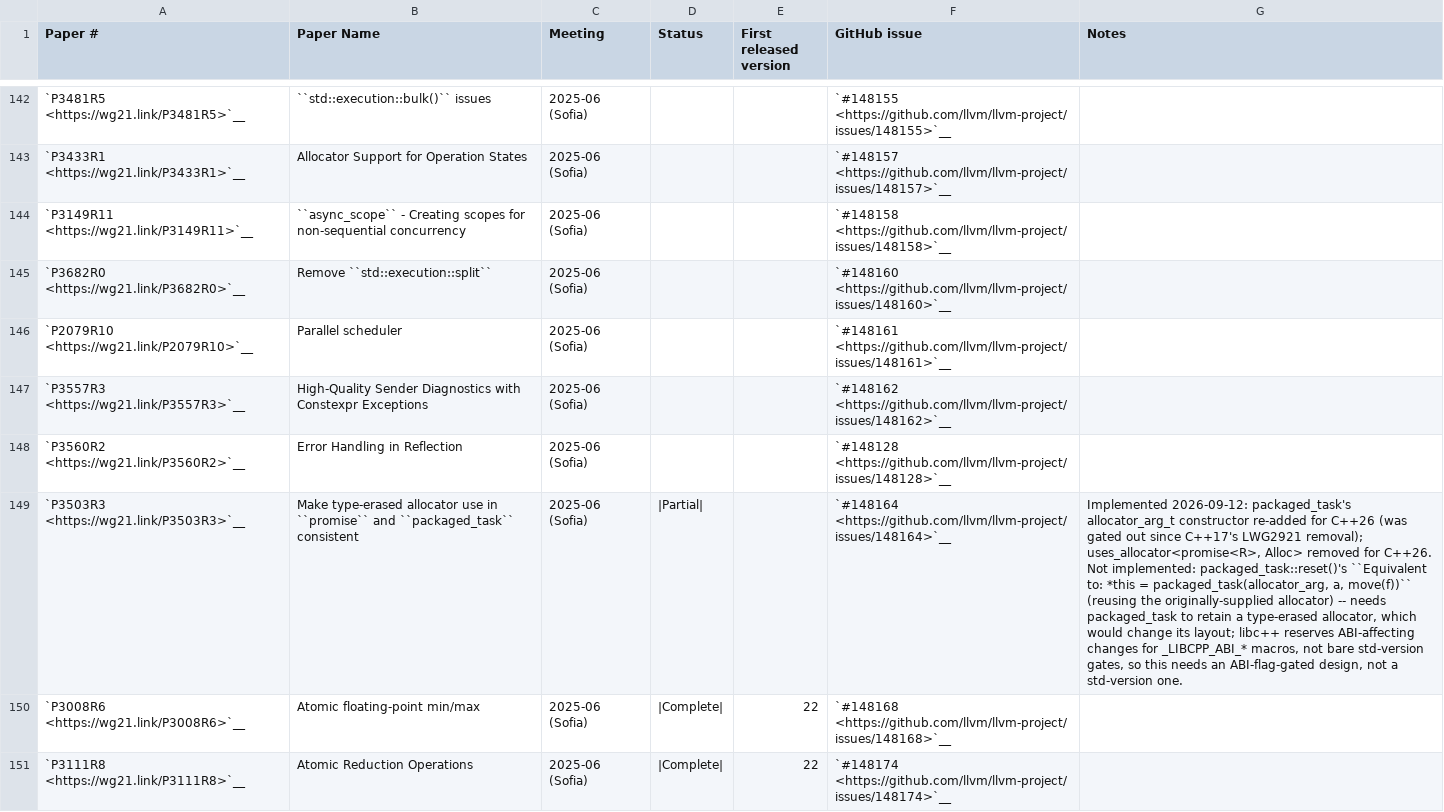
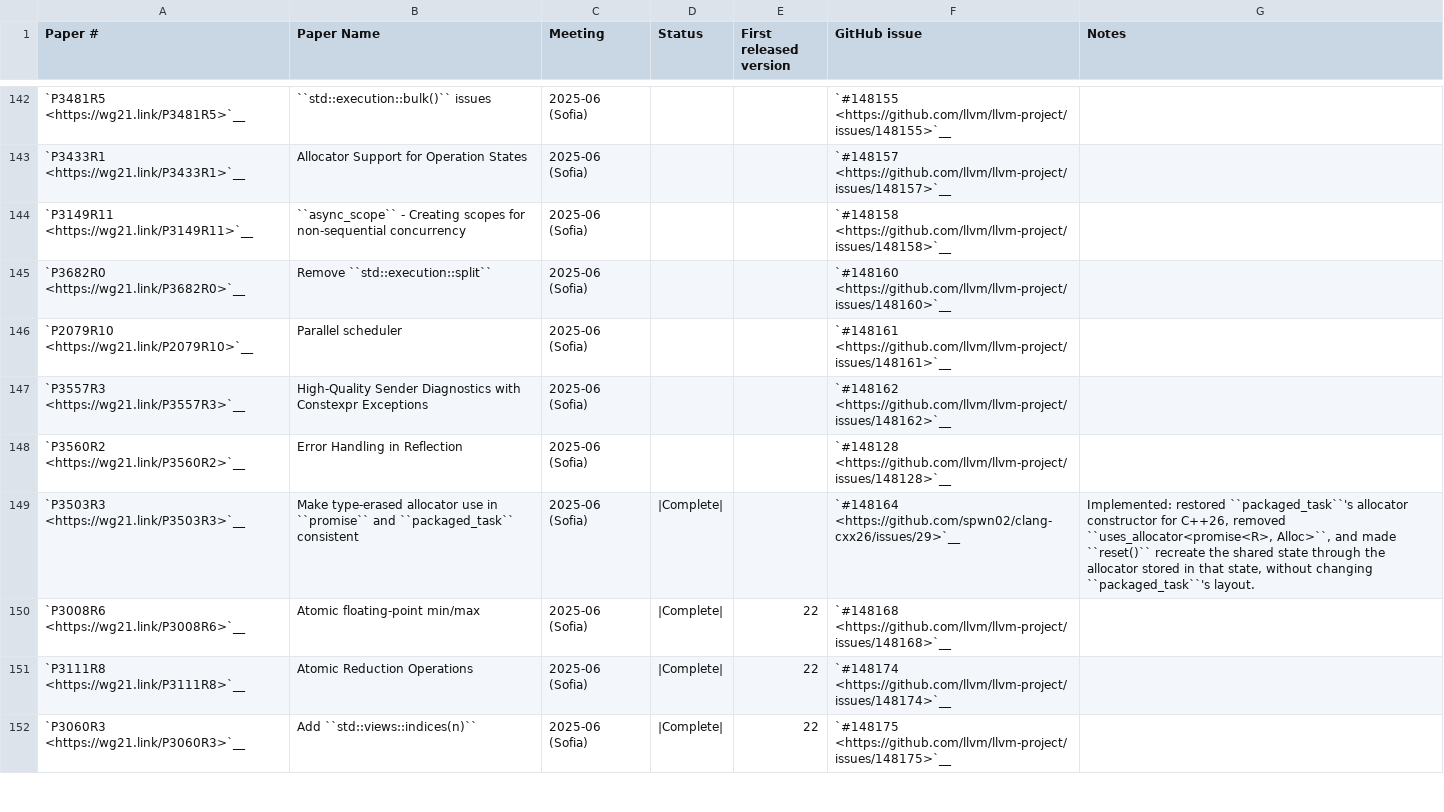
Before and after one commit to spwn02/clang-cxx26, a CSV file: libcxx/docs/Status/Cxx2cPapers.csv, drawn as a sheet; only a part is shown, gaps mark what is left out; the shorter side is filled out with more unchanged rows; the diff names each change by its address in the sheet, - before the commit and + after, or states it on an @@ line.

Commit message:
libcxx: preserve packaged_task allocator across reset

```diff
--- a/libcxx/docs/Status/Cxx2cPapers.csv
+++ b/libcxx/docs/Status/Cxx2cPapers.csv
-D149 (Status): |Partial|
+D149 (Status): |Complete|
-F149 (GitHub issue): `#148164 <https://github.com/llvm/llvm-project/issues/148164>`__
+F149 (GitHub issue): `#148164 <https://github.com/spwn02/clang-cxx26/issues/29>`__
-G149 (Notes): Implemented 2026-09-12: packaged_task's allocator_arg_t constructor re-added for C++26 (was gated out since C++17's LWG2921 removal); uses_allocator<promise<R>, Alloc> removed for C++26. Not implemented: packaged_task::reset()'s ``Equivalent to: *this = packaged_task(allocator_arg, a, move(f))`` (reusing the originally-supplied allocator) -- needs packaged_task to retain a type-erased allocator, which would change its layout; libc++ reserves ABI-affecting changes for _LIBCPP_ABI_* macros, not bare std-version gates, so this needs an ABI-flag-gated design, not a std-version one.
+G149 (Notes): Implemented: restored ``packaged_task``'s allocator constructor for C++26, removed ``uses_allocator<promise<R>, Alloc>``, and made ``reset()`` recreate the shared state through the allocator stored in that state, without changing ``packaged_task``'s layout.
```
Also changed, not shown: 2 other files.
